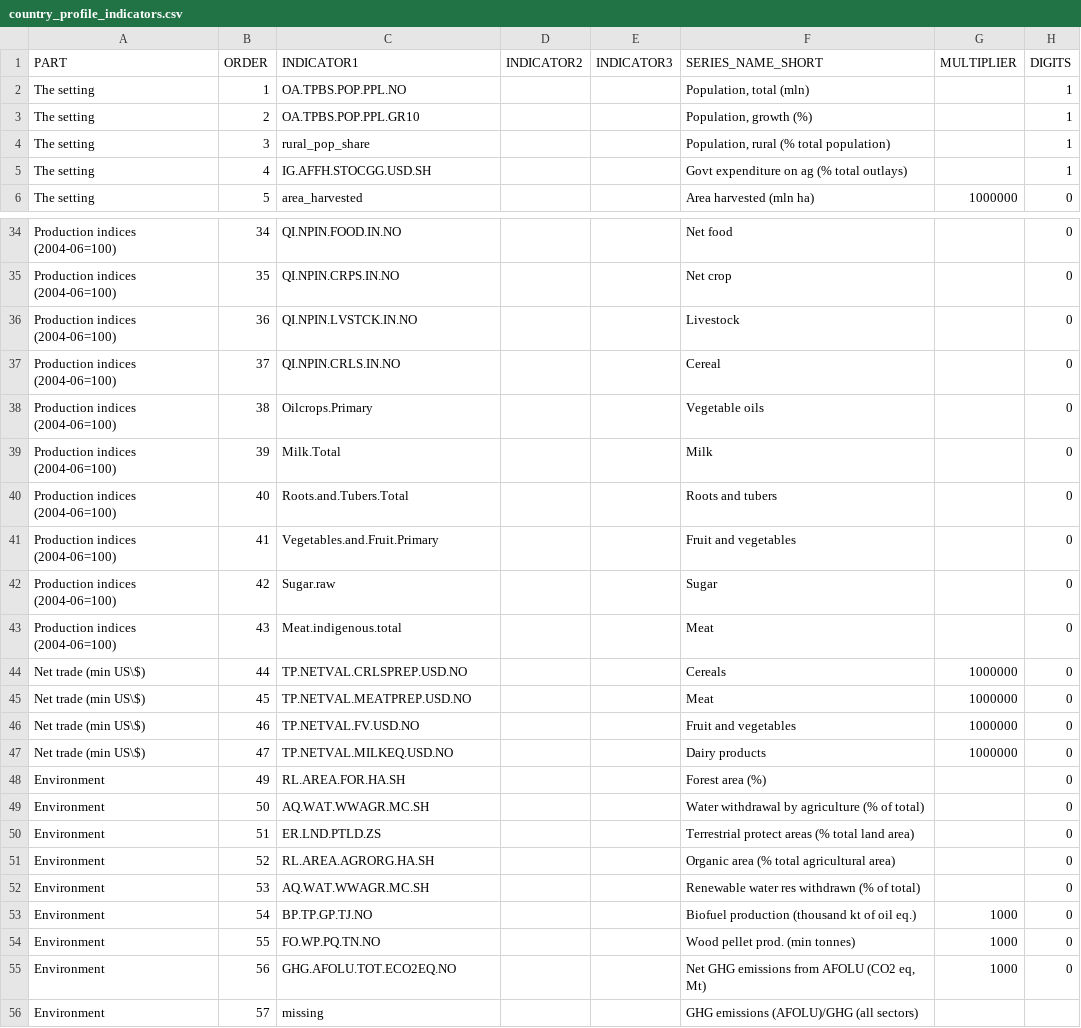
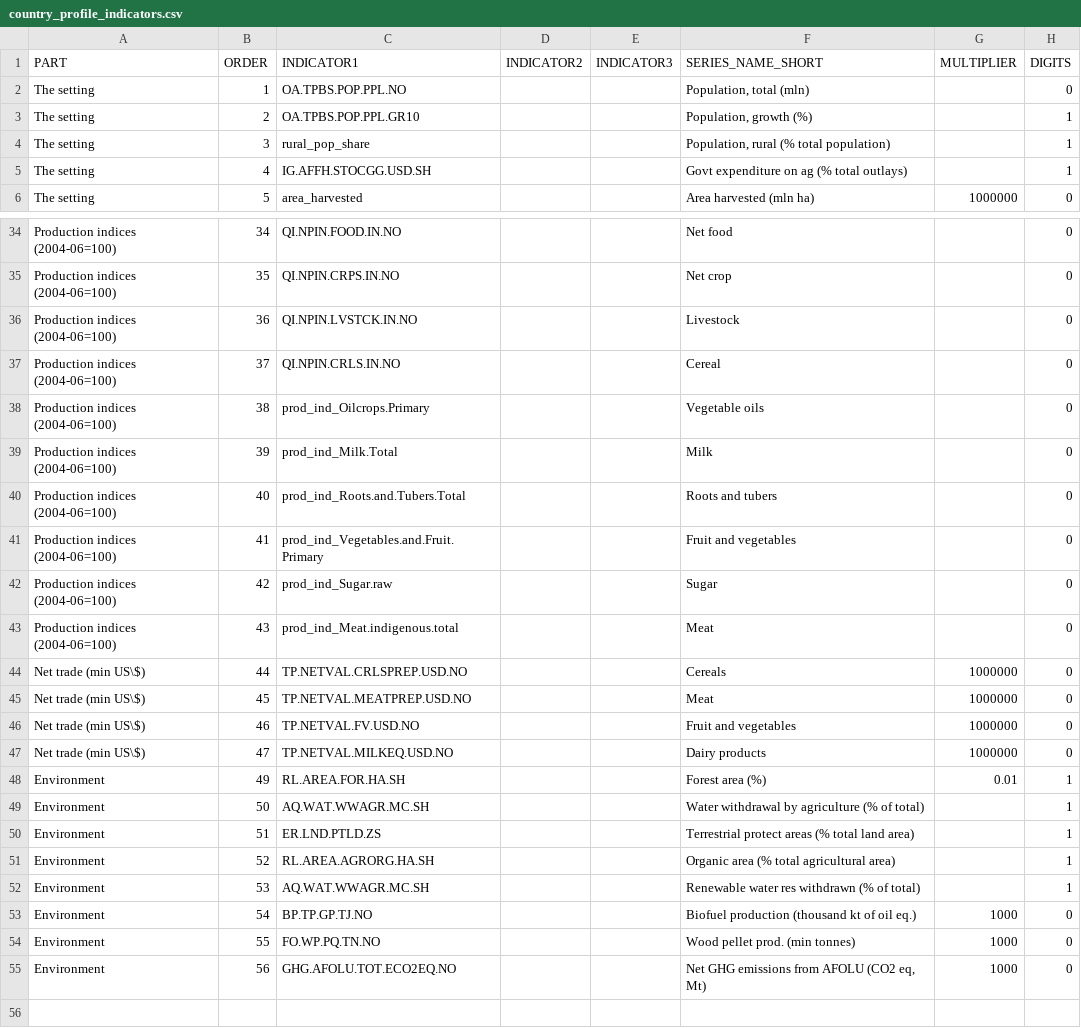
Before and after one commit to UNFAOstatistics/pocketbook, a CSV file: input/data/RAP/country_profile_indicators.csv, drawn as a sheet; only a part is shown, gaps mark what is left out; the diff covers the shown part only.

```diff
--- a/input/data/RAP/country_profile_indicators.csv
+++ b/input/data/RAP/country_profile_indicators.csv
@@ -1,3 +1,3 @@
 PART,ORDER,INDICATOR1,INDICATOR2,INDICATOR3,SERIES_NAME_SHORT,MULTIPLIER,DIGITS
-The setting,1,OA.TPBS.POP.PPL.NO,,,"Population, total (mln)",,1
+The setting,1,OA.TPBS.POP.PPL.NO,,,"Population, total (mln)",,0
 The setting,2,OA.TPBS.POP.PPL.GR10,,,"Population, growth (%)",,1
@@ -37,8 +37,8 @@ Production indices (2004-06=100),36,QI.NPIN.LVSTCK.IN.NO,,,Livestock,,0
 Production indices (2004-06=100),37,QI.NPIN.CRLS.IN.NO,,,Cereal,,0
-Production indices (2004-06=100),38,Oilcrops.Primary,,,Vegetable oils,,0
-Production indices (2004-06=100),39,Milk.Total,,,Milk,,0
-Production indices (2004-06=100),40,Roots.and.Tubers.Total,,,Roots and tubers,,0
-Production indices (2004-06=100),41,Vegetables.and.Fruit.Primary,,,Fruit and vegetables,,0
-Production indices (2004-06=100),42,Sugar.raw,,,Sugar,,0
-Production indices (2004-06=100),43,Meat.indigenous.total,,,Meat,,0
+Production indices (2004-06=100),38,prod_ind_Oilcrops.Primary,,,Vegetable oils,,0
+Production indices (2004-06=100),39,prod_ind_Milk.Total,,,Milk,,0
+Production indices (2004-06=100),40,prod_ind_Roots.and.Tubers.Total,,,Roots and tubers,,0
+Production indices (2004-06=100),41,prod_ind_Vegetables.and.Fruit.Primary,,,Fruit and vegetables,,0
+Production indices (2004-06=100),42,prod_ind_Sugar.raw,,,Sugar,,0
+Production indices (2004-06=100),43,prod_ind_Meat.indigenous.total,,,Meat,,0
 Net trade (min US\$),44,TP.NETVAL.CRLSPREP.USD.NO,,,Cereals,1000000,0
@@ -47,7 +47,7 @@ Net trade (min US\$),46,TP.NETVAL.FV.USD.NO,,,Fruit and vegetables,1000000,0
 Net trade (min US\$),47,TP.NETVAL.MILKEQ.USD.NO,,,Dairy products,1000000,0
-Environment,49,RL.AREA.FOR.HA.SH,,,Forest area (%),,0
-Environment,50,AQ.WAT.WWAGR.MC.SH,,,Water withdrawal by agriculture (% of total),,0
-Environment,51,ER.LND.PTLD.ZS,,,Terrestrial protect areas (% total land area) ,,0
-Environment,52,RL.AREA.AGRORG.HA.SH,,,Organic area (% total agricultural area),,0
-Environment,53,AQ.WAT.WWAGR.MC.SH,,,Renewable water res withdrawn (% of total),,0
+Environment,49,RL.AREA.FOR.HA.SH,,,Forest area (%),0.01,1
+Environment,50,AQ.WAT.WWAGR.MC.SH,,,Water withdrawal by agriculture (% of total),,1
+Environment,51,ER.LND.PTLD.ZS,,,Terrestrial protect areas (% total land area) ,,1
+Environment,52,RL.AREA.AGRORG.HA.SH,,,Organic area (% total agricultural area),,1
+Environment,53,AQ.WAT.WWAGR.MC.SH,,,Renewable water res withdrawn (% of total),,1
 Environment,54,BP.TP.GP.TJ.NO,,,Biofuel production (thousand kt of oil eq.),1000,0
@@ -55,2 +55 @@ Environment,55,FO.WP.PQ.TN.NO,,,Wood pellet prod. (min tonnes),1000,0
 Environment,56,GHG.AFOLU.TOT.ECO2EQ.NO,,,"Net GHG emissions from AFOLU (CO2 eq, Mt)",1000,0
-Environment,57,missing,,,GHG emissions (AFOLU)/GHG (all sectors),,
```
Also changed, not shown: 9 edited cells elsewhere in this file, input/data/RAF/country_profile_indicators.csv, input/data/REU/country_profile_indicators.csv, 1 other file.
